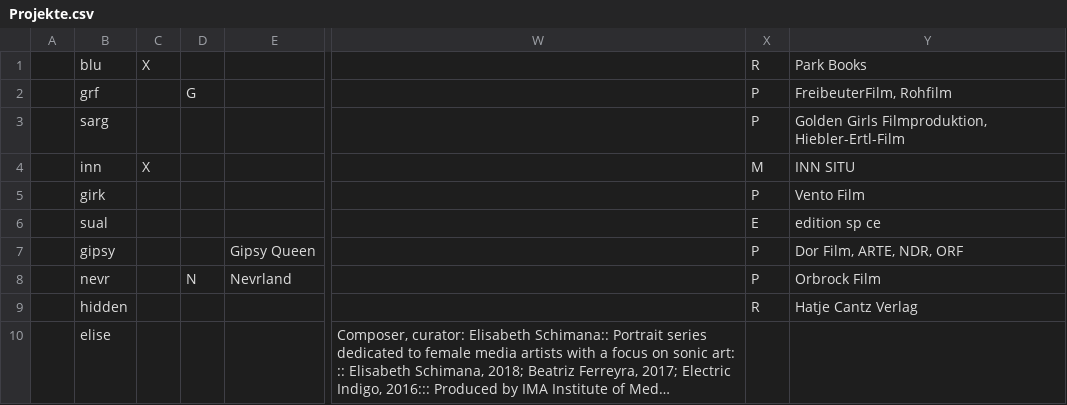
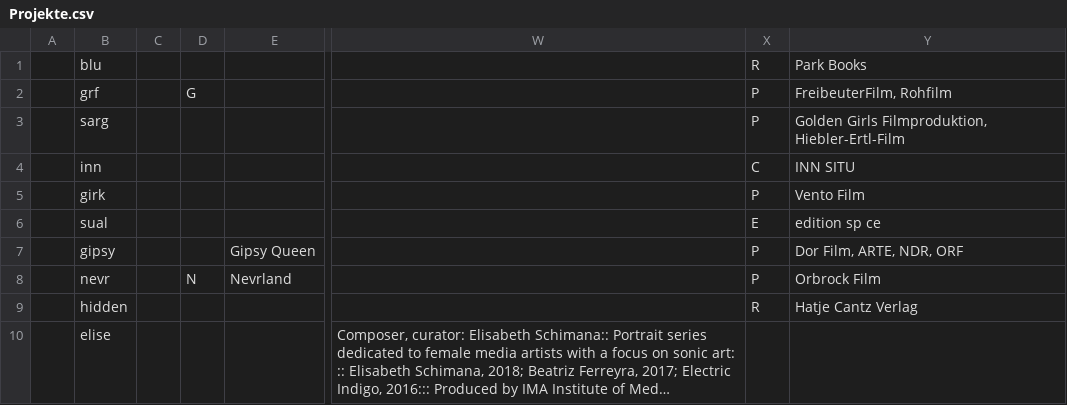
Before and after one commit to wwagner4/html-hp-k, a CSV file: src/main/input/Projekte.csv, drawn as a sheet; only a part is shown, gaps mark what is left out; long unchanged cells end in …; the diff names each change by its address in the sheet, - before the commit and + after, or states it on an @@ line.

```diff
--- a/src/main/input/Projekte.csv
+++ b/src/main/input/Projekte.csv
-C1: X
+C1: (empty)
-C4: X
+C4: (empty)
-X4: M
+X4: C
```
Also changed, not shown: 4 other files.
